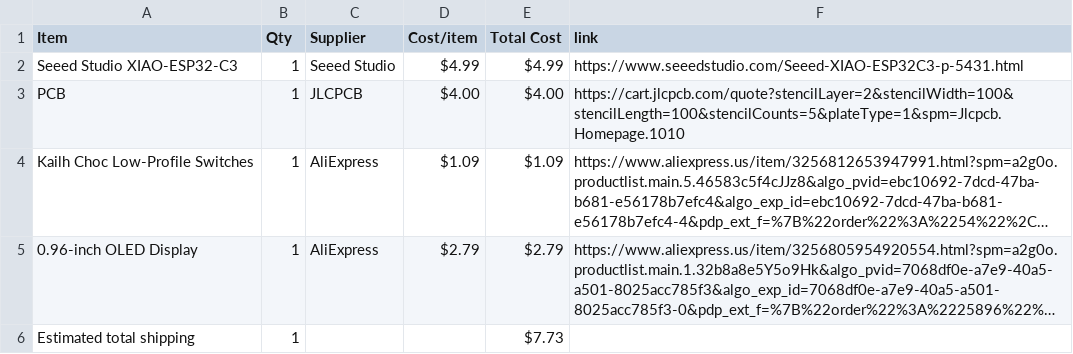
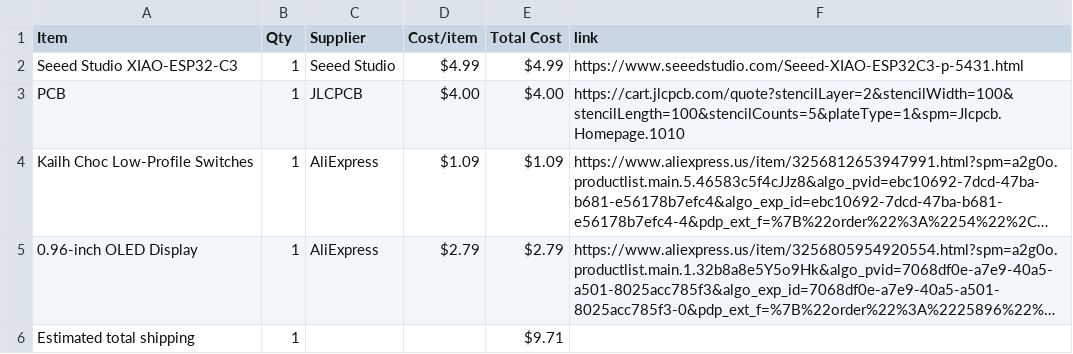
Before and after one commit to mithrasagar123-coder/pomodoro-timer, a CSV file: BOM.csv, drawn as a sheet; long unchanged cells end in …; the diff names each change by its address in the sheet, - before the commit and + after, or states it on an @@ line.

Commit message:
Sync Pomodoro Timer from Half Life

```diff
--- a/BOM.csv
+++ b/BOM.csv
-E6 (Total Cost): $7.73
+E6 (Total Cost): $9.71
```
